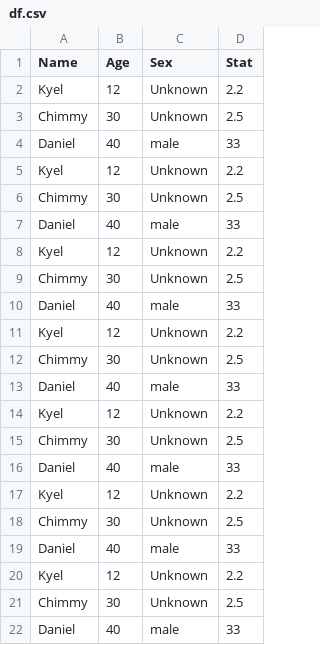
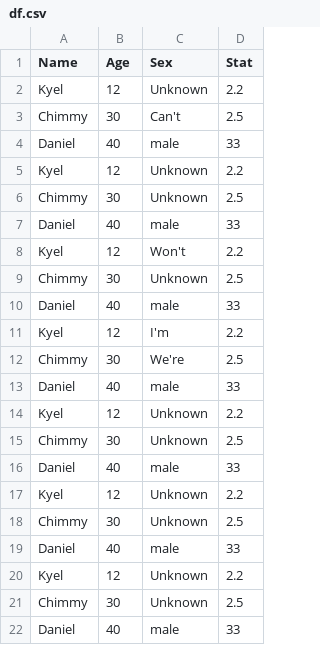
Before and after one commit to kyeltech/Natural-Language-Processing-Python-, a CSV file: dataFrame/df.csv, drawn as a sheet.

Commit message:
Update df.csv

```diff
--- a/dataFrame/df.csv
+++ b/dataFrame/df.csv
@@ -2,3 +2,3 @@ Name,Age,Sex,Stat
 Kyel,12,Unknown,2.2
-Chimmy,30,Unknown,2.5
+Chimmy,30,Can't,2.5
 Daniel,40,male,33
@@ -7,7 +7,7 @@ Chimmy,30,Unknown,2.5
 Daniel,40,male,33
-Kyel,12,Unknown,2.2
+Kyel,12,Won't,2.2
 Chimmy,30,Unknown,2.5
 Daniel,40,male,33
-Kyel,12,Unknown,2.2
-Chimmy,30,Unknown,2.5
+Kyel,12,I'm,2.2
+Chimmy,30,We're,2.5
 Daniel,40,male,33
```
